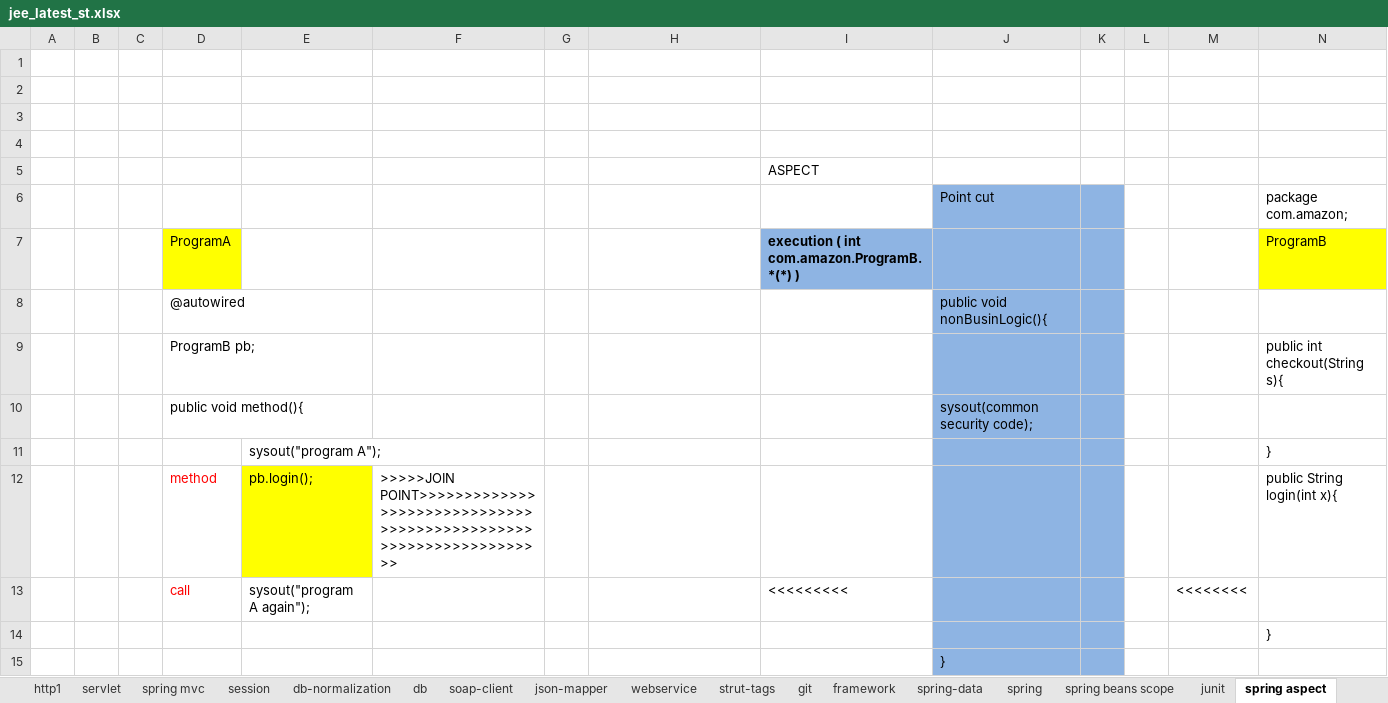
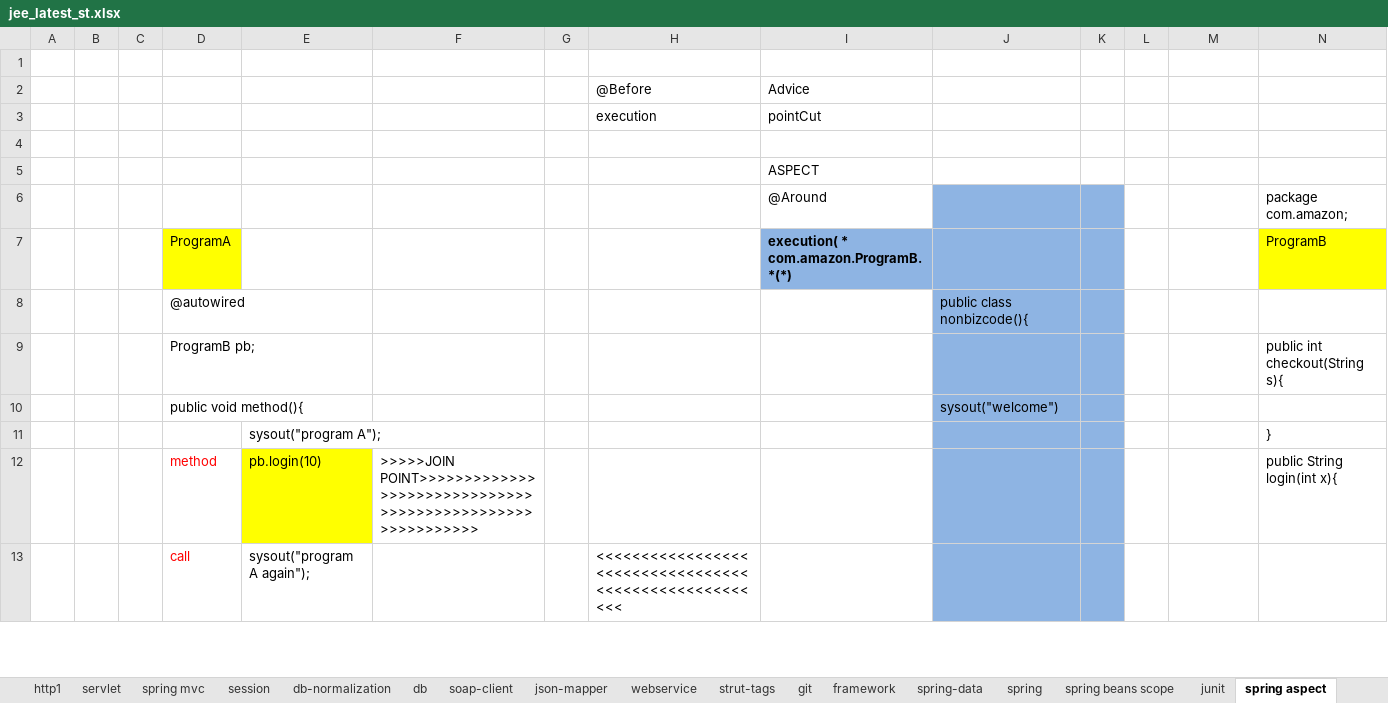
Before and after one commit to thinkcodegravity/dec24jee, an Excel workbook: jee_latest_st.xlsx, sheet spring aspect, drawn as a sheet; only a part is shown; values as stored, in another font and other column widths than the file's, no borders; removed rows and columns are numbered as before the commit, all else as after; rows hold the shown columns only; the diff covers the shown part only; the diff names each change by its address in the sheet, - before the commit and + after, or states it on an @@ line.

```diff
--- a/jee_latest_st.xlsx (sheet spring aspect)
+++ b/jee_latest_st.xlsx (sheet spring aspect)
-row 2: (empty)
+row 2:  |  |  |  |  |  |  | @Before | Advice
-row 3: (empty)
+row 3:  |  |  |  |  |  |  | execution | pointCut
-row 6:  |  |  |  |  |  |  |  |  | Point cut |  |  |  | package com.amazon;
+row 6:  |  |  |  |  |  |  |  | @Around |  |  |  |  | package com.amazon;
-I7: execution ( int com.amazon.ProgramB.*(*) )
+I7: execution( * com.amazon.ProgramB.*(*)
-J8: public void nonBusinLogic(){
+J8: public class nonbizcode(){
-J10: sysout(common security code);
+J10: sysout("welcome")
-E12: pb.login();
+E12: pb.login(10)
-F12: >>>>>JOIN POINT>>>>>>>>>>>>>>>>>>>>>>>>>>>>>>>>>>>>>>>>>>>>>>>>>>>>>>>>>>>>>>>>>>
+F12: >>>>>JOIN POINT>>>>>>>>>>>>>>>>>>>>>>>>>>>>>>>>>>>>>>>>>>>>>>>>>>>>>>>>>>
-H13: (empty)
+H13: <<<<<<<<<<<<<<<<<<<<<<<<<<<<<<<<<<<<<<<<<<<<<<<<<<<<<<
-I13: <<<<<<<<<
+I13: (empty)
-M13: <<<<<<<<
+M13: (empty)
-row 14:  |  |  |  |  |  |  |  |  |  |  |  |  | }
-row 15:  |  |  |  |  |  |  |  |  | }
```
Also changed, not shown: 7 added rows, 5 removed rows, 11 edited cells and cell formats elsewhere in this sheet, sheet spring beans scope, 1 other file.
